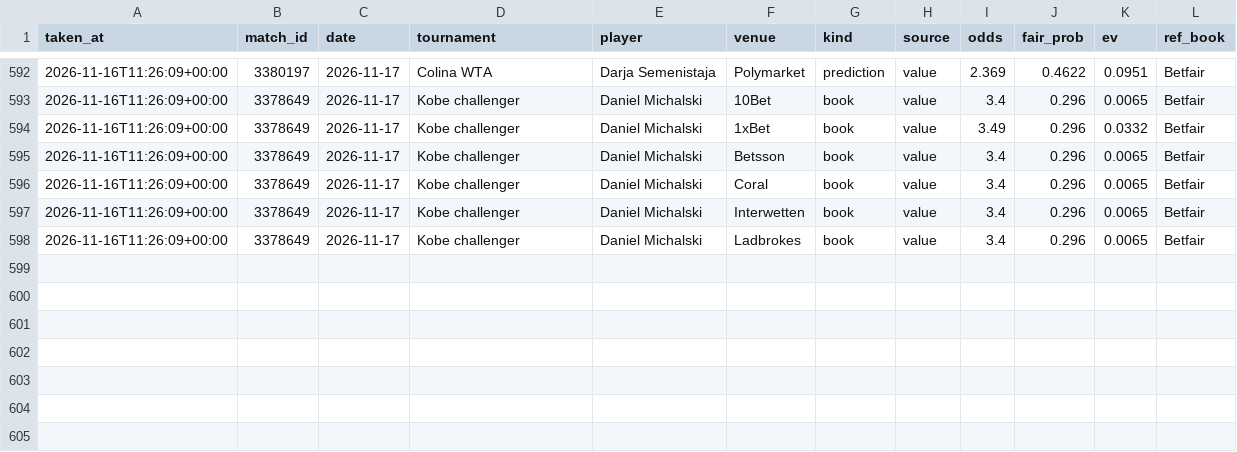
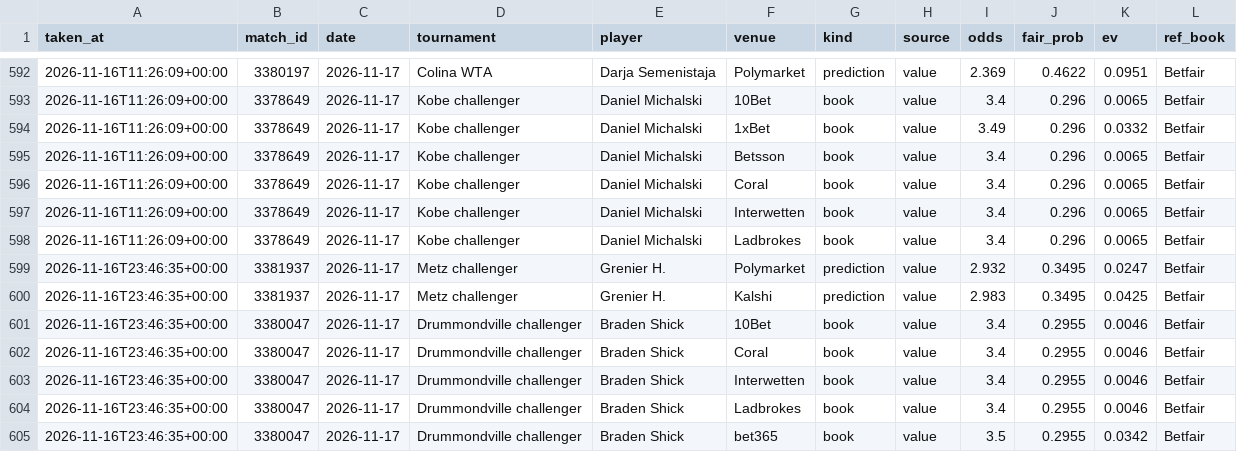
Before and after one commit to karlewaczko/TennisSharpBot, a CSV file: data/processed/picks_log.csv, drawn as a sheet; only a part is shown, gaps mark what is left out; the diff names each change by its address in the sheet, - before the commit and + after, or states it on an @@ line.

```diff
--- a/data/processed/picks_log.csv
+++ b/data/processed/picks_log.csv
+row 599: 2026-11-16T23:46:35+00:00 | 3381937 | 2026-11-17 | Metz challenger | Grenier H. | Polymarket | prediction | value | 2.932 | 0.3495 | 0.0247 | Betfair
+row 600: 2026-11-16T23:46:35+00:00 | 3381937 | 2026-11-17 | Metz challenger | Grenier H. | Kalshi | prediction | value | 2.983 | 0.3495 | 0.0425 | Betfair
+row 601: 2026-11-16T23:46:35+00:00 | 3380047 | 2026-11-17 | Drummondville challenger | Braden Shick | 10Bet | book | value | 3.4 | 0.2955 | 0.0046 | Betfair
+row 602: 2026-11-16T23:46:35+00:00 | 3380047 | 2026-11-17 | Drummondville challenger | Braden Shick | Coral | book | value | 3.4 | 0.2955 | 0.0046 | Betfair
+row 603: 2026-11-16T23:46:35+00:00 | 3380047 | 2026-11-17 | Drummondville challenger | Braden Shick | Interwetten | book | value | 3.4 | 0.2955 | 0.0046 | Betfair
+row 604: 2026-11-16T23:46:35+00:00 | 3380047 | 2026-11-17 | Drummondville challenger | Braden Shick | Ladbrokes | book | value | 3.4 | 0.2955 | 0.0046 | Betfair
+row 605: 2026-11-16T23:46:35+00:00 | 3380047 | 2026-11-17 | Drummondville challenger | Braden Shick | bet365 | book | value | 3.5 | 0.2955 | 0.0342 | Betfair
```
Also changed, not shown: data/processed/pm_gap_log.csv, 7 other files.
